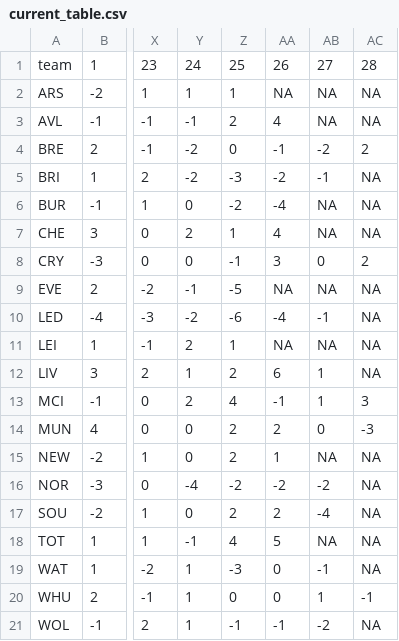
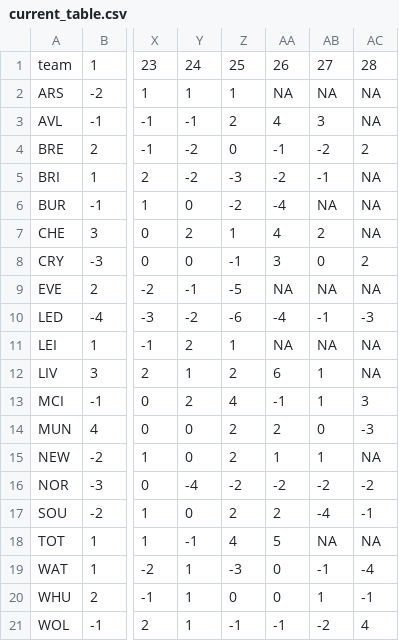
Before and after one commit to WriterTyper/milwaukee-weather, a CSV file: data/current_table.csv, drawn as a sheet; only a part is shown, gaps mark what is left out; the diff names each change by its address in the sheet, - before the commit and + after, or states it on an @@ line.

```diff
--- a/data/current_table.csv
+++ b/data/current_table.csv
-AB3: NA
+AB3: 3
-AB7: NA
+AB7: 2
-AC10: NA
+AC10: -3
-AB15: NA
+AB15: 1
-AC16: NA
+AC16: -2
-AC17: NA
+AC17: -1
-AC19: NA
+AC19: -4
-AC21: NA
+AC21: 4
```
Also changed, not shown: data/epl_results.csv.
